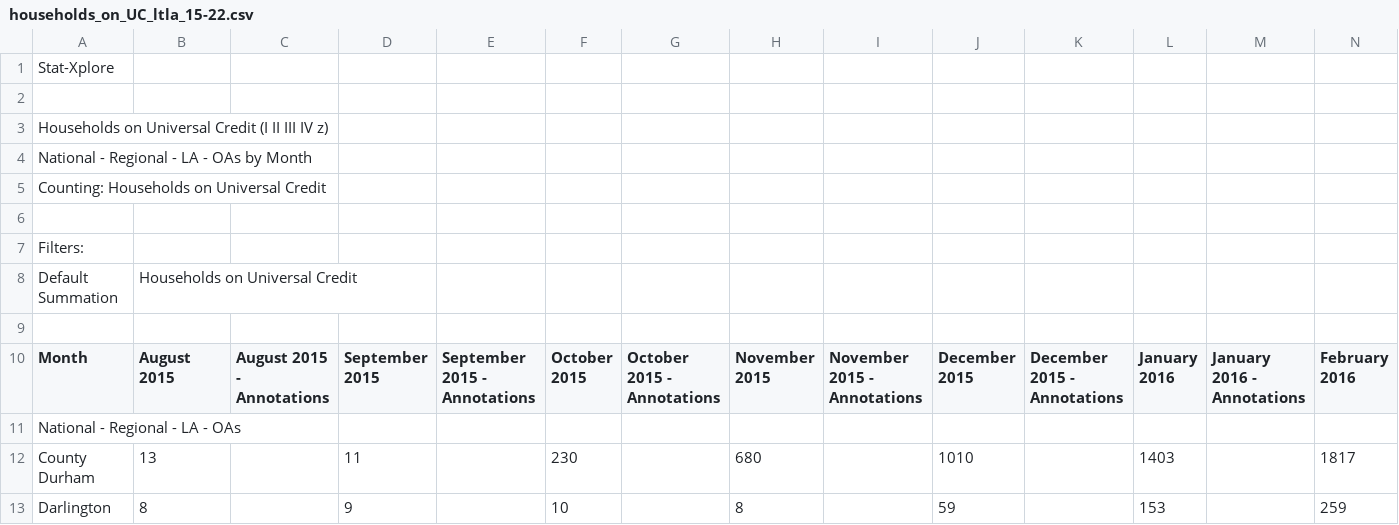
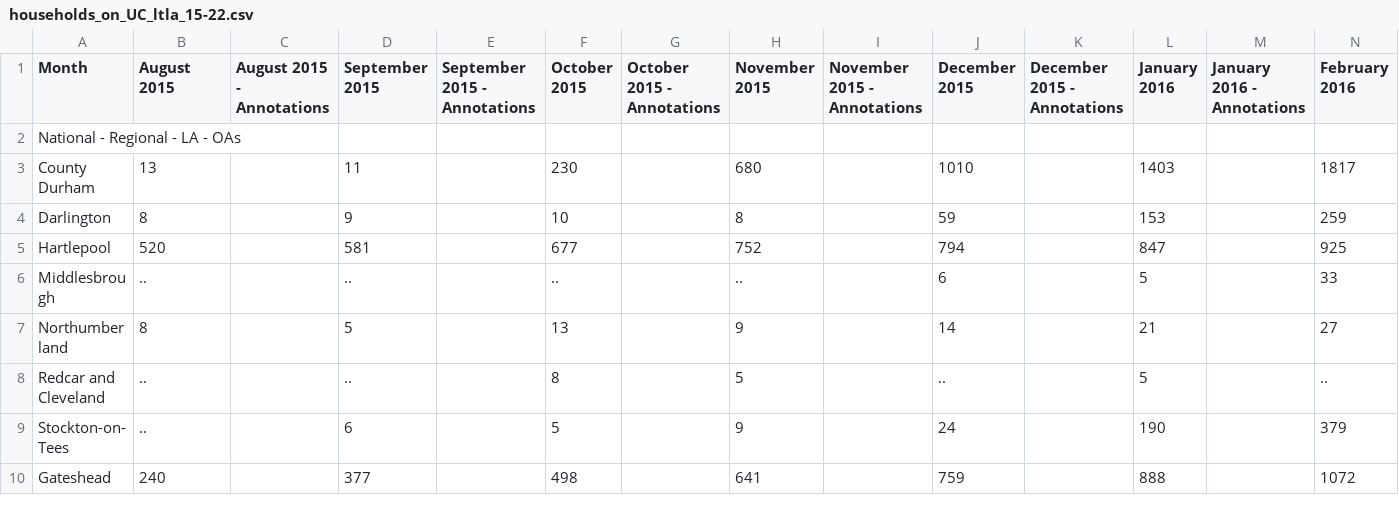
Before and after one commit to MatteoLarrode/ChildrenLowIncomeHouseholdsUK, a CSV file: inst/extdata/households_on_UC_ltla_15-22.csv, drawn as a sheet; only a part is shown; the shorter side is filled out with more unchanged rows; rows hold the shown columns only; the diff covers the shown part only; the diff names each change by its address in the sheet, - before the commit and + after, or states it on an @@ line.

```diff
--- a/inst/extdata/households_on_UC_ltla_15-22.csv
+++ b/inst/extdata/households_on_UC_ltla_15-22.csv
-row 1: Stat-Xplore
-row 2: (empty)
-row 3: Households on Universal Credit (I II III IV z)
-row 4: National - Regional - LA - OAs by Month
-row 5: Counting: Households on Universal Credit
-row 6: (empty)
-row 7: Filters:
-row 8: Default Summation | Households on Universal Credit
-row 9: (empty)
```
Also changed, not shown: 16 removed rows elsewhere in this file, 3 other files.
